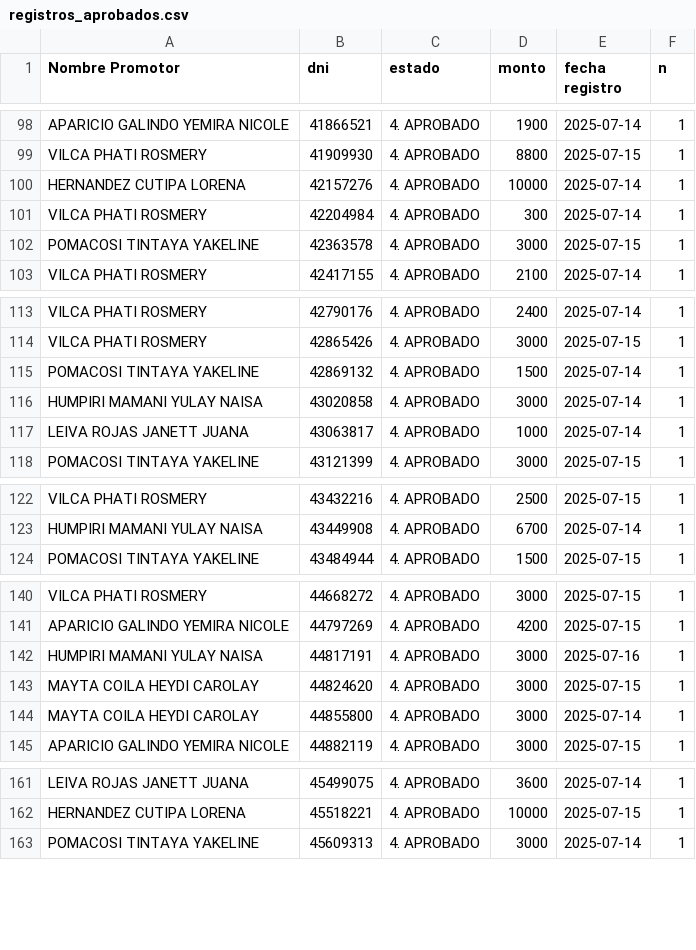
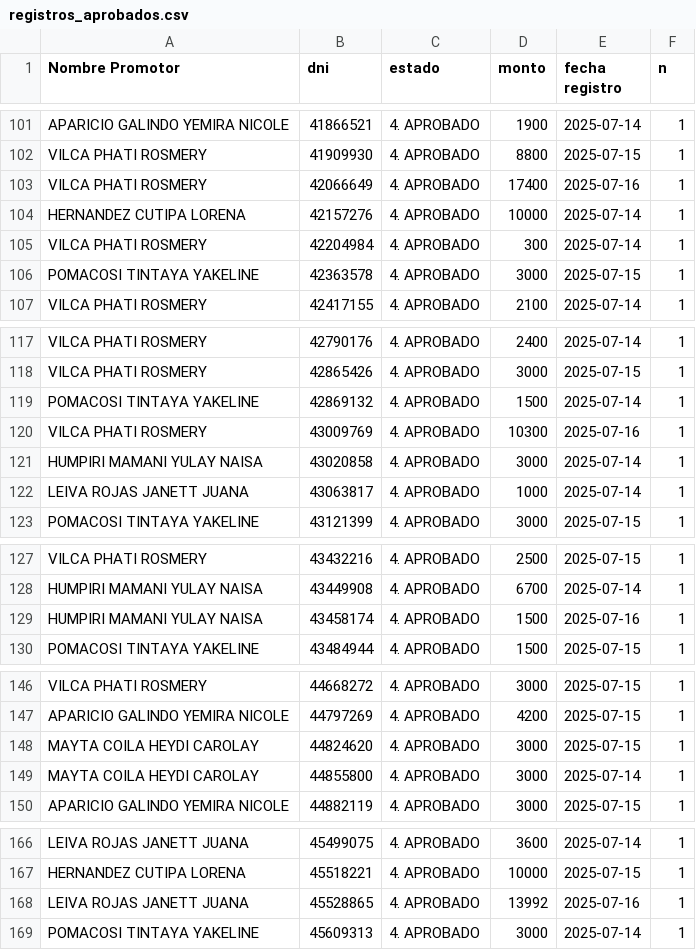
Before and after one commit to WFLAR0/reporte_online_s_bi, a CSV file: registros_aprobados.csv, drawn as a sheet; only a part is shown, gaps mark what is left out; the diff covers the shown part only.

Commit message:
Actualización de registros_aprobados.csv

```diff
--- a/registros_aprobados.csv
+++ b/registros_aprobados.csv
@@ -99,2 +102,3 @@ APARICIO GALINDO YEMIRA NICOLE;41866521;4. APROBADO;1900;2025-07-14;1
 VILCA PHATI ROSMERY;41909930;4. APROBADO;8800;2025-07-15;1
+VILCA PHATI ROSMERY;42066649;4. APROBADO;17400;2025-07-16;1
 HERNANDEZ CUTIPA LORENA;42157276;4. APROBADO;10000;2025-07-14;1
@@ -115,2 +119,3 @@ VILCA PHATI ROSMERY;42865426;4. APROBADO;3000;2025-07-15;1
 POMACOSI TINTAYA YAKELINE;42869132;4. APROBADO;1500;2025-07-14;1
+VILCA PHATI ROSMERY;43009769;4. APROBADO;10300;2025-07-16;1
 HUMPIRI MAMANI YULAY NAISA;43020858;4. APROBADO;3000;2025-07-14;1
@@ -123,2 +128,3 @@ VILCA PHATI ROSMERY;43432216;4. APROBADO;2500;2025-07-15;1
 HUMPIRI MAMANI YULAY NAISA;43449908;4. APROBADO;6700;2025-07-14;1
+HUMPIRI MAMANI YULAY NAISA;43458174;4. APROBADO;1500;2025-07-16;1
 POMACOSI TINTAYA YAKELINE;43484944;4. APROBADO;1500;2025-07-15;1
@@ -141,3 +147,2 @@ VILCA PHATI ROSMERY;44668272;4. APROBADO;3000;2025-07-15;1
 APARICIO GALINDO YEMIRA NICOLE;44797269;4. APROBADO;4200;2025-07-15;1
-HUMPIRI MAMANI YULAY NAISA;44817191;4. APROBADO;3000;2025-07-16;1
 MAYTA COILA HEYDI CAROLAY;44824620;4. APROBADO;3000;2025-07-15;1
@@ -162,2 +167,3 @@ LEIVA ROJAS JANETT JUANA;45499075;4. APROBADO;3600;2025-07-14;1
 HERNANDEZ CUTIPA LORENA;45518221;4. APROBADO;10000;2025-07-15;1
+LEIVA ROJAS JANETT JUANA;45528865;4. APROBADO;13992;2025-07-16;1
 POMACOSI TINTAYA YAKELINE;45609313;4. APROBADO;3000;2025-07-14;1
```
Also changed, not shown: 9 added rows, 2 removed rows and 1 edited cell elsewhere in this file.
